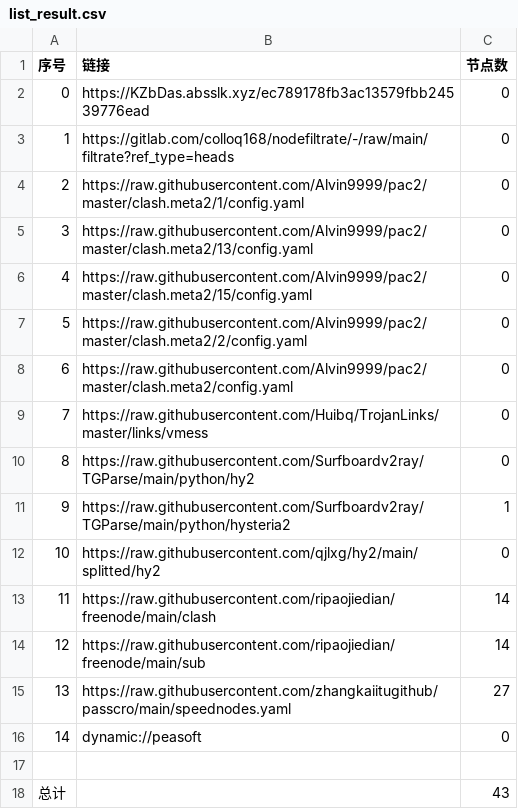
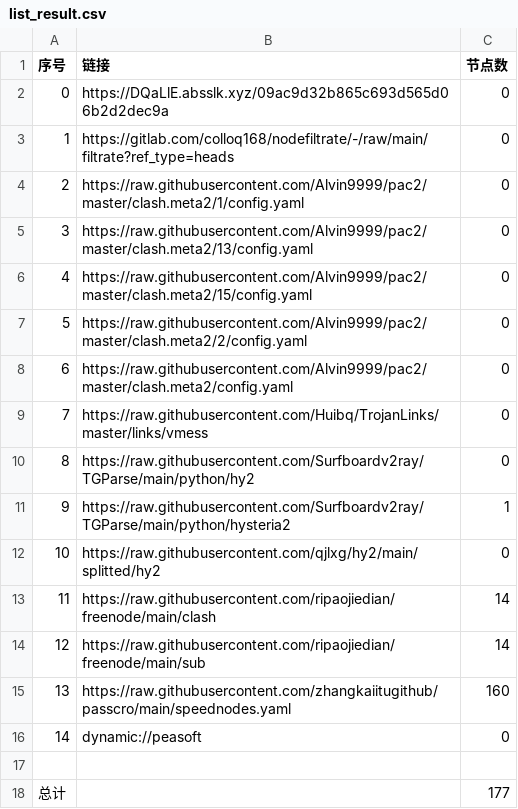
Before and after one commit to suanxidanian/AutoMergePublicNodes, a CSV file: list_result.csv, drawn as a sheet.

```diff
--- a/list_result.csv
+++ b/list_result.csv
@@ -1,3 +1,3 @@
 序号,链接,节点数
-0,https://KZbDas.absslk.xyz/ec789178fb3ac13579fbb24539776ead,0
+0,https://DQaLlE.absslk.xyz/09ac9d32b865c693d565d06b2d2dec9a,0
 1,https://gitlab.com/colloq168/nodefiltrate/-/raw/main/filtrate?ref_type=heads,0
@@ -14,5 +14,5 @@
 12,https://raw.githubusercontent.com/ripaojiedian/freenode/main/sub,14
-13,https://raw.githubusercontent.com/zhangkaiitugithub/passcro/main/speednodes.yaml,27
+13,https://raw.githubusercontent.com/zhangkaiitugithub/passcro/main/speednodes.yaml,160
 14,dynamic://peasoft,0
 
-总计,,43
+总计,,177
```
Also changed, not shown: 24 other files.
